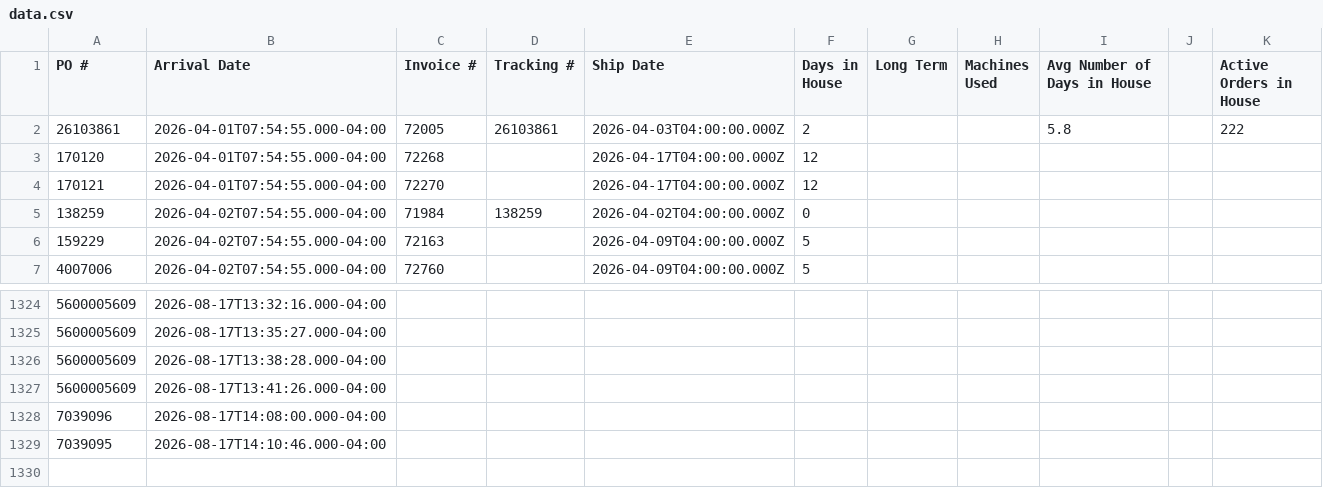
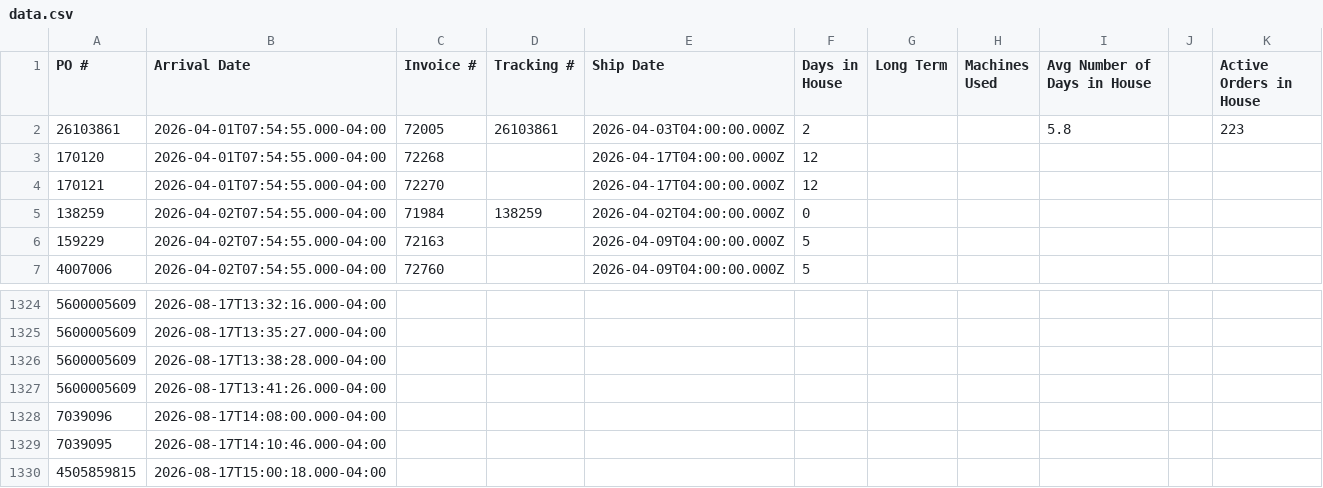
Before and after one commit to cgprecise/pic-dashboard, a CSV file: data.csv, drawn as a sheet; only a part is shown, gaps mark what is left out; the diff names each change by its address in the sheet, - before the commit and + after, or states it on an @@ line.

```diff
--- a/data.csv
+++ b/data.csv
-K2 (Active Orders in House): 222
+K2 (Active Orders in House): 223
+row 1330: 4505859815 | 2026-08-17T15:00:18.000-04:00
```
